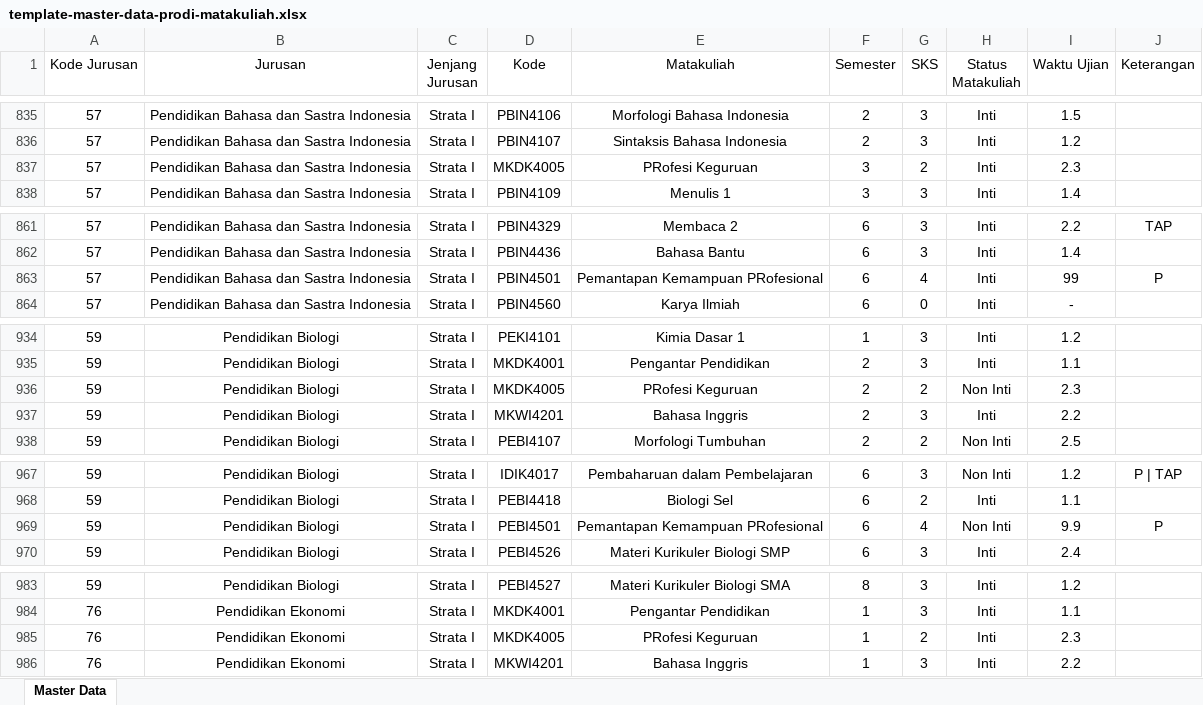
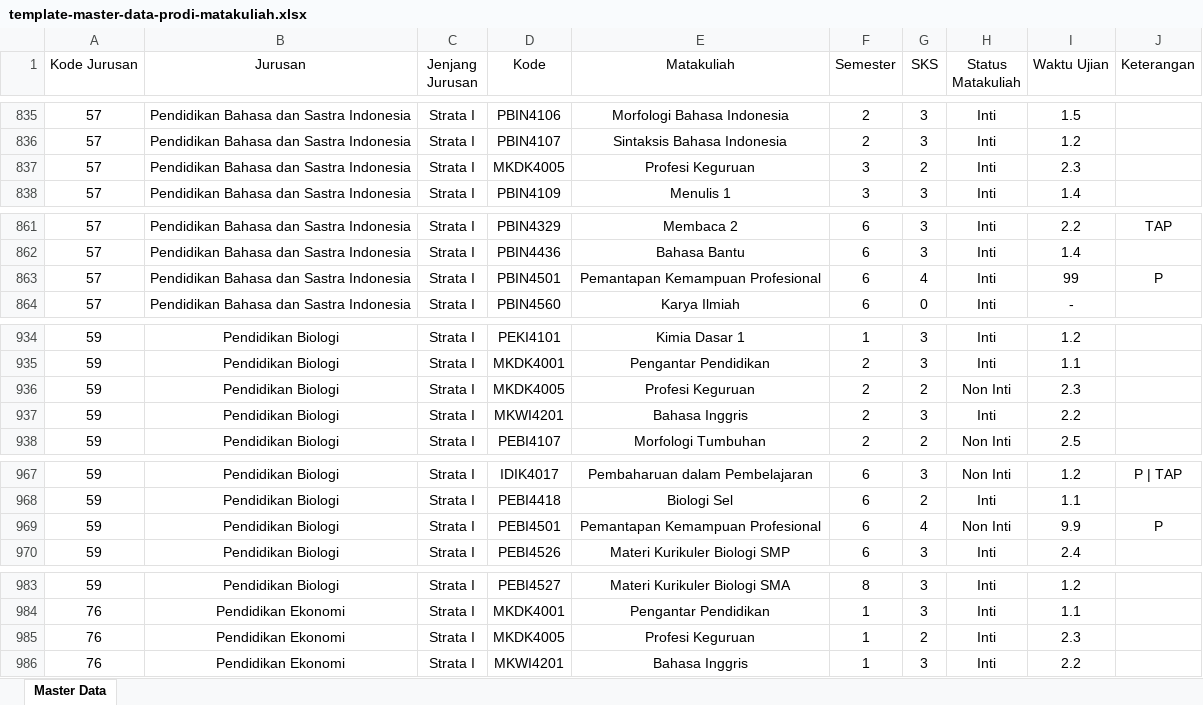
Before and after one commit to harioctav/subject-recomendation-apps, an Excel workbook: public/assets/excels/template-master-data-prodi-matakuliah.xlsx, sheet Master Data, drawn as a sheet; only a part is shown, gaps mark what is left out; values as stored, in another font and other column widths than the file's, no borders; the diff covers the shown part only; the diff names each change by its address in the sheet, - before the commit and + after, or states it on an @@ line.

```diff
--- a/public/assets/excels/template-master-data-prodi-matakuliah.xlsx (sheet Master Data)
+++ b/public/assets/excels/template-master-data-prodi-matakuliah.xlsx (sheet Master Data)
-E837 (Matakuliah): PRofesi Keguruan
+E837 (Matakuliah): Profesi Keguruan
-E863 (Matakuliah): Pemantapan Kemampuan PRofesional
+E863 (Matakuliah): Pemantapan Kemampuan Profesional
-E936 (Matakuliah): PRofesi Keguruan
+E936 (Matakuliah): Profesi Keguruan
-E969 (Matakuliah): Pemantapan Kemampuan PRofesional
+E969 (Matakuliah): Pemantapan Kemampuan Profesional
-E985 (Matakuliah): PRofesi Keguruan
+E985 (Matakuliah): Profesi Keguruan
```
Also changed, not shown: 20 edited cells elsewhere in this sheet, public/assets/excels/template-upload-nilai.xlsx, 17 other files.
